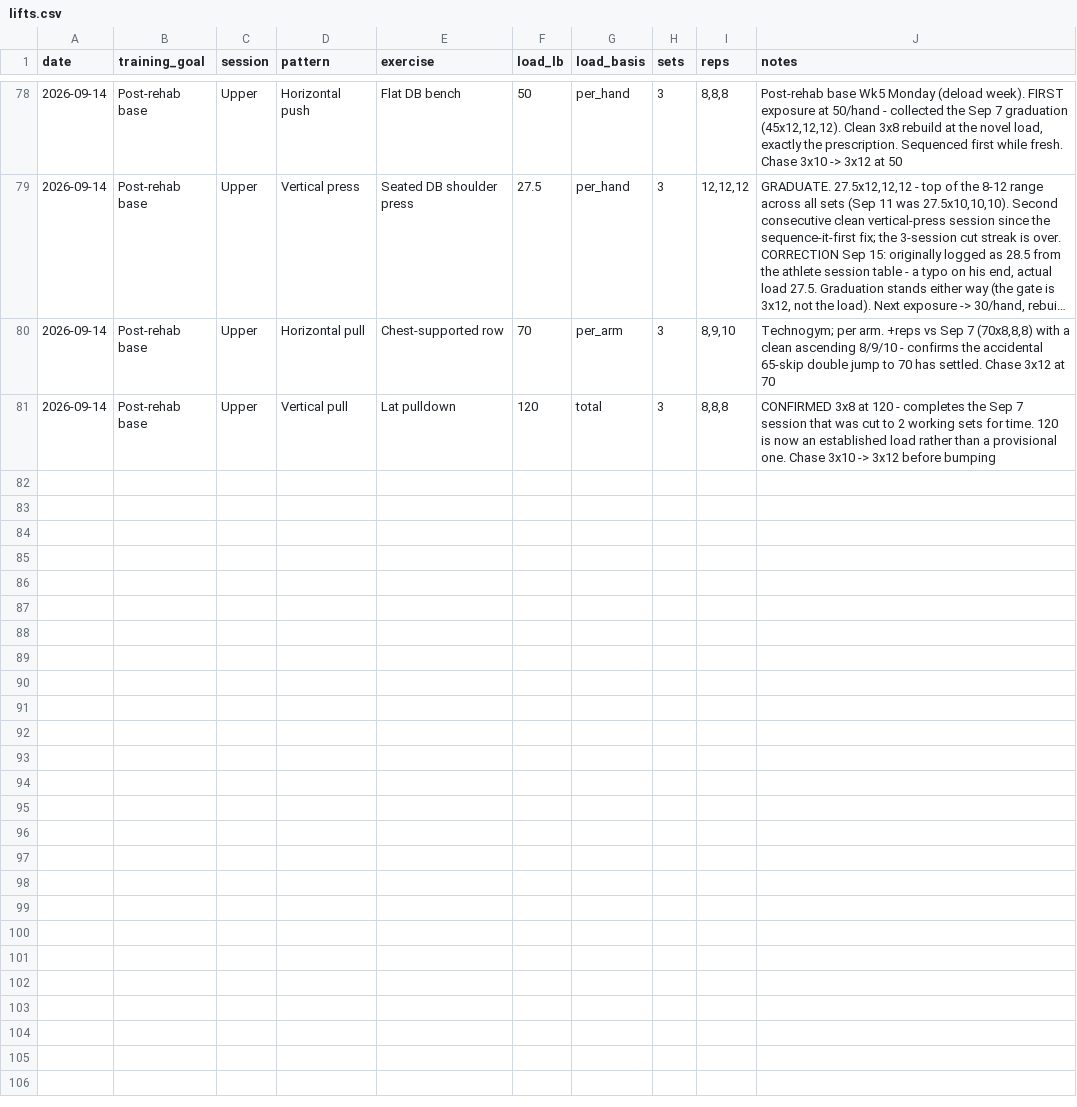
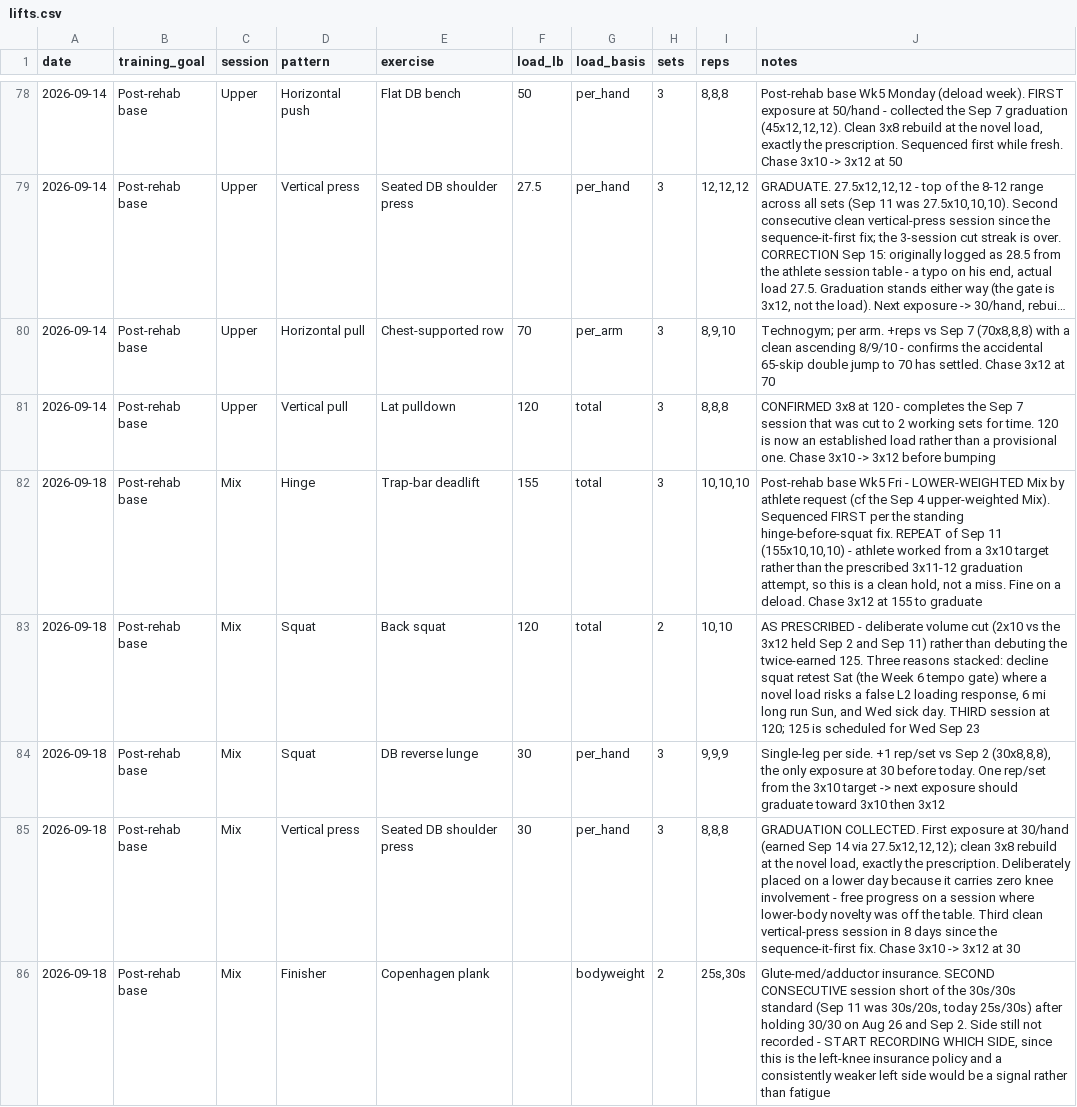
Before and after one commit to mcnewcp/ai-running-coach, a CSV file: data/lifts.csv, drawn as a sheet; only a part is shown, gaps mark what is left out; long unchanged cells end in …; the diff names each change by its address in the sheet, - before the commit and + after, or states it on an @@ line.

```diff
--- a/data/lifts.csv
+++ b/data/lifts.csv
+row 82: 2026-09-18 | Post-rehab base | Mix | Hinge | Trap-bar deadlift | 155 | total | 3 | 10,10,10 | Post-rehab base Wk5 Fri - LOWER-WEIGHTED Mix by athlete request (cf the Sep 4 upper-weighted Mix). Sequenced FIRST per the standing hinge-before-squat fix. REPEAT of Sep 11 (155x10,10,10) - athlete worked from a 3x10 target rather than the prescribed 3x11-12 graduation attempt, so this is a clean hold, not a miss. Fine on a deload. Chase 3x12 at 155 to graduate
+row 83: 2026-09-18 | Post-rehab base | Mix | Squat | Back squat | 120 | total | 2 | 10,10 | AS PRESCRIBED - deliberate volume cut (2x10 vs the 3x12 held Sep 2 and Sep 11) rather than debuting the twice-earned 125. Three reasons stacked: decline squat retest Sat (the Week 6 tempo gate) where a novel load risks a false L2 loading response, 6 mi long run Sun, and Wed sick day. THIRD session at 120; 125 is scheduled for Wed Sep 23
+row 84: 2026-09-18 | Post-rehab base | Mix | Squat | DB reverse lunge | 30 | per_hand | 3 | 9,9,9 | Single-leg per side. +1 rep/set vs Sep 2 (30x8,8,8), the only exposure at 30 before today. One rep/set from the 3x10 target -> next exposure should graduate toward 3x10 then 3x12
+row 85: 2026-09-18 | Post-rehab base | Mix | Vertical press | Seated DB shoulder press | 30 | per_hand | 3 | 8,8,8 | GRADUATION COLLECTED. First exposure at 30/hand (earned Sep 14 via 27.5x12,12,12); clean 3x8 rebuild at the novel load, exactly the prescription. Deliberately placed on a lower day because it carries zero knee involvement - free progress on a session where lower-body novelty was off the table. Third clean vertical-press session in 8 days since the sequence-it-first fix. Chase 3x10 -> 3x12 at 30
+row 86: 2026-09-18 | Post-rehab base | Mix | Finisher | Copenhagen plank |  | bodyweight | 2 | 25s,30s | Glute-med/adductor insurance. SECOND CONSECUTIVE session short of the 30s/30s standard (Sep 11 was 30s/20s, today 25s/30s) after holding 30/30 on Aug 26 and Sep 2. Side still not recorded - START RECORDING WHICH SIDE, since this is the left-knee insurance policy and a consistently weaker left side would be a signal rather than fatigue
```
Also changed, not shown: 1 other file.
